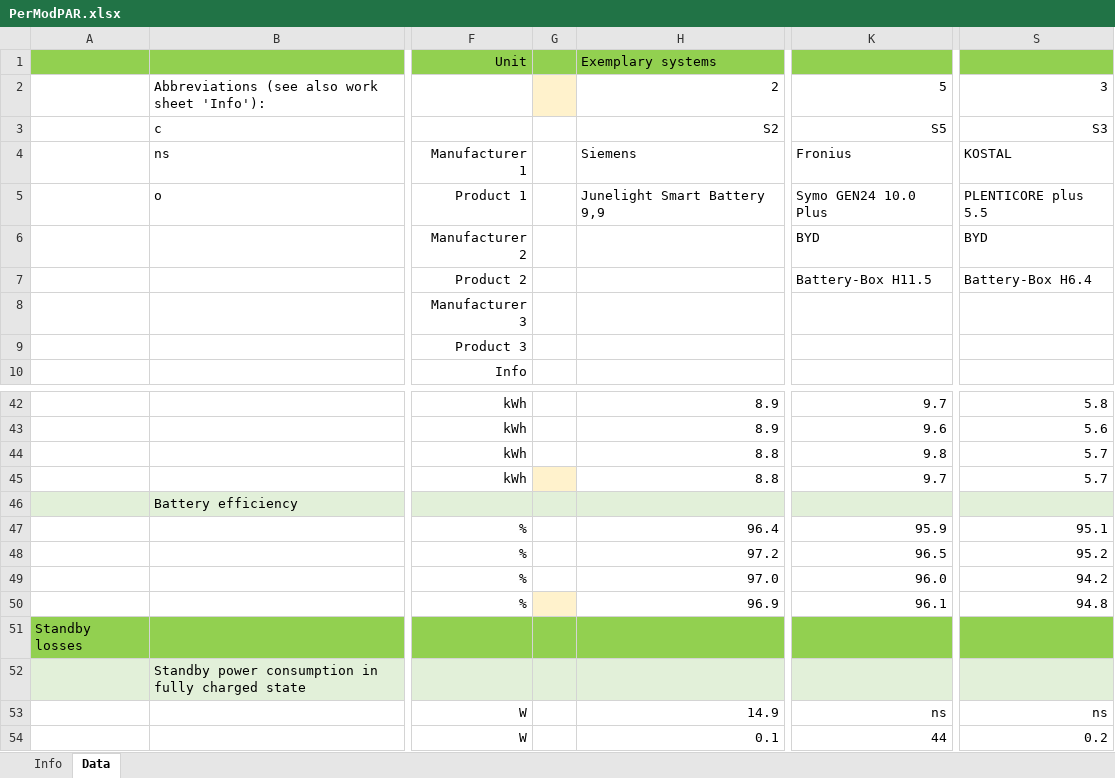
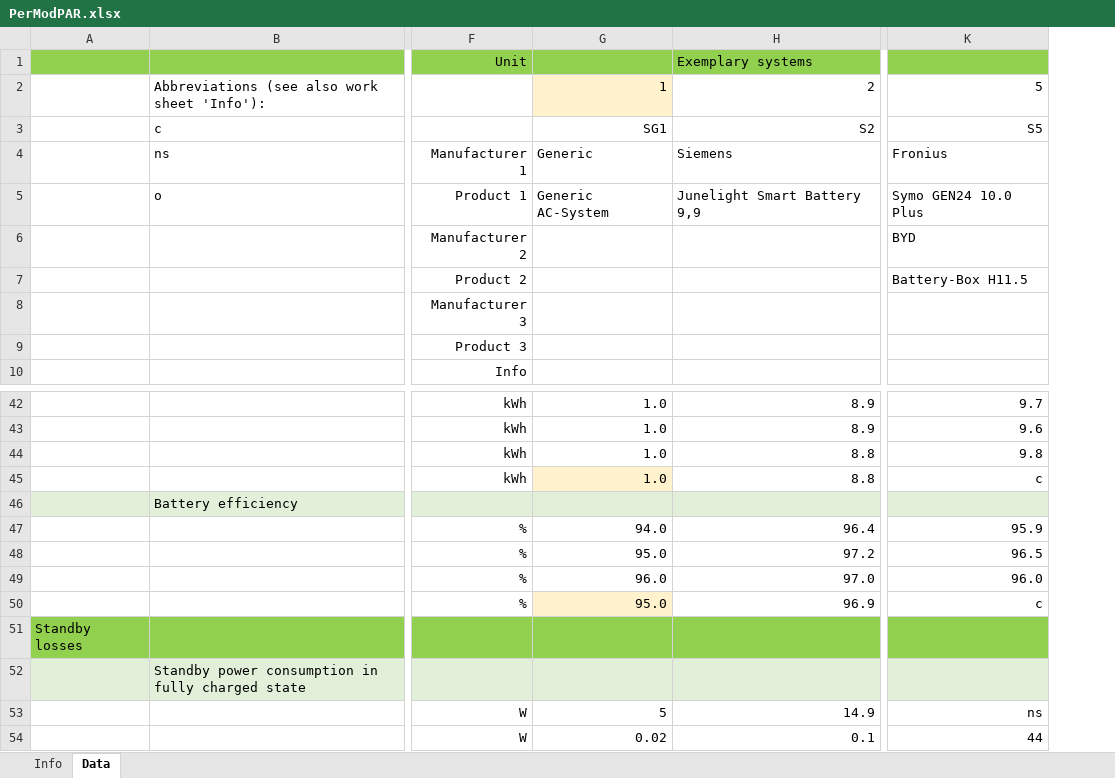
Before and after one commit to FZJ-IEK3-VSA/bslib, an Excel workbook: input/PerModPAR.xlsx, sheet Data, drawn as a sheet; only a part is shown, gaps mark what is left out; values as stored, in another font and other column widths than the file's, no borders; charts and pictures not drawn; removed rows and columns are numbered as before the commit, all else as after; the diff names each change by its address in the sheet, - before the commit and + after, or states it on an @@ line.

Commit message:
Update PerModPAR.xlsx
added generic AC-Battery

```diff
--- a/input/PerModPAR.xlsx (sheet Data)
+++ b/input/PerModPAR.xlsx (sheet Data)
-column G, empty
+column G, rows 2-5: 1 | SG1 | Generic | Generic AC-System; rows 42-54: 1.0 | 1.0 | 1.0 | 1.0 |  | 94.0 | 95.0 | 96.0 | 95.0 |  |  | 5 | 0.02
-column S, rows 2-7: 3 | S3 | KOSTAL | PLENTICORE plus 5.5 | BYD | Battery-Box H6.4; rows 42-54: 5.8 | 5.6 | 5.7 | 5.7 |  | 95.1 | 95.2 | 94.2 | 94.8 |  |  | ns | 0.2
-K45: 9.7
+K45: c
-K50: 96.1
+K50: c
```
Also changed, not shown: formulas that keep their value, charts or pictures.
